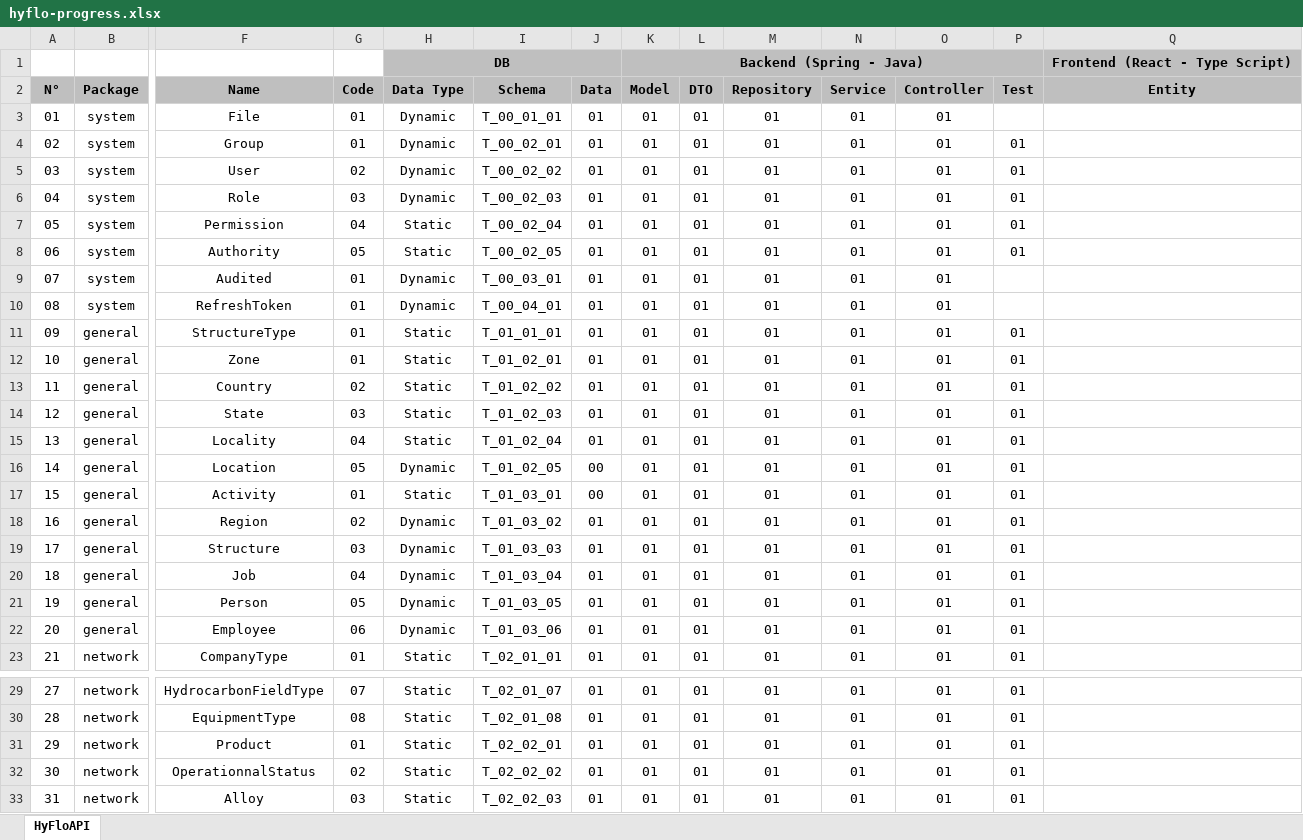
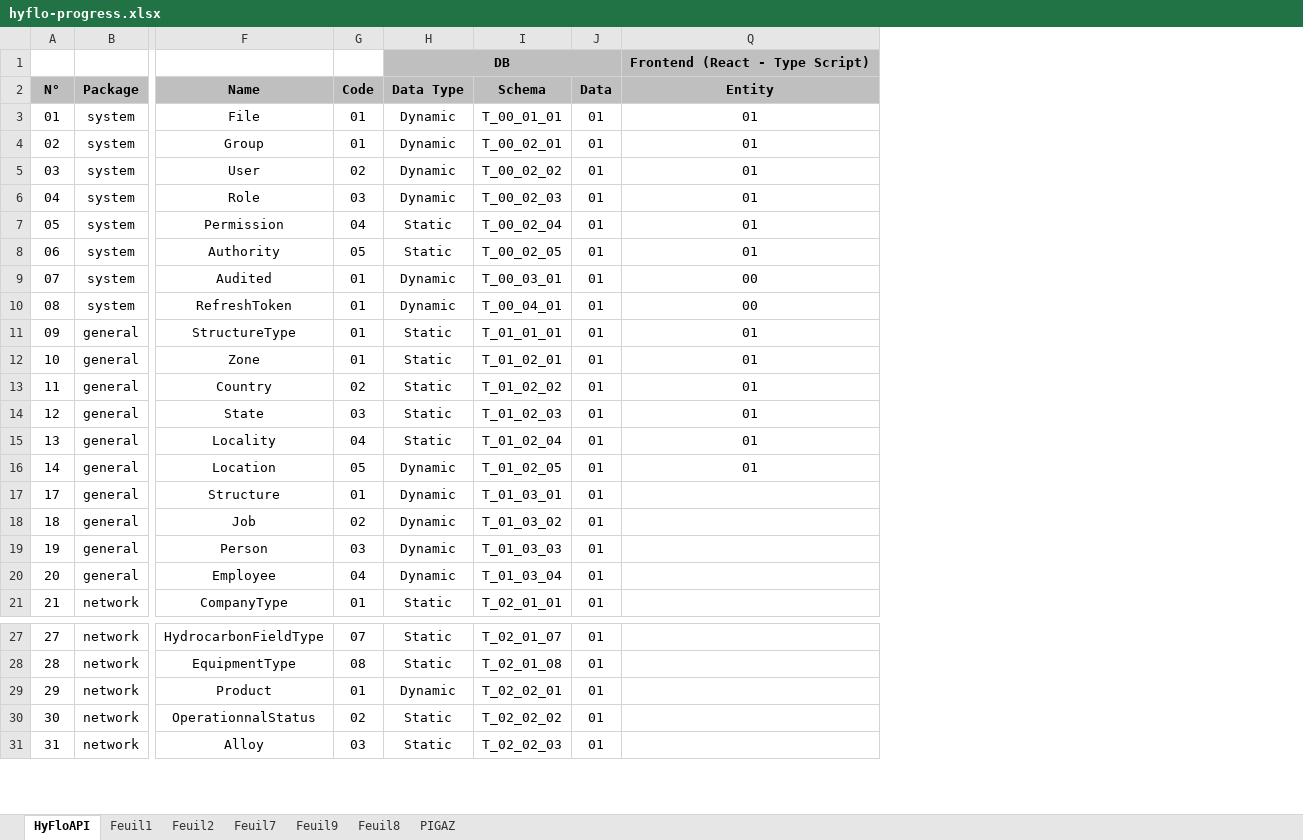
Before and after one commit to CHOUABBIA-AMINE/HyFloAPI, an Excel workbook: src/main/resources/hyflo-progress.xlsx, sheet HyFloAPI, drawn as a sheet; only a part is shown, gaps mark what is left out; values as stored, in another font and other column widths than the file's, no borders; conditional formats not drawn; removed rows and columns are numbered as before the commit, all else as after; rows hold the shown columns only; the diff covers the shown part only; the diff names each change by its address in the sheet, - before the commit and + after, or states it on an @@ line.

Commit message:
update data

```diff
--- a/src/main/resources/hyflo-progress.xlsx (sheet HyFloAPI)
+++ b/src/main/resources/hyflo-progress.xlsx (sheet HyFloAPI)
+sheet tab: Feuil1
+sheet tab: Feuil2
+sheet tab: Feuil7
+sheet tab: Feuil9
+sheet tab: Feuil8
+sheet tab: PIGAZ
@@ column K (Model) hidden, row 1: Backend (Spring - Java); rows 3-16: all 01; rows 19-23: all 01; rows 29-33: all 01 @@
@@ column L (DTO) hidden, rows 3-16: all 01; rows 19-23: all 01; rows 29-33: all 01 @@
@@ column M (Repository) hidden, rows 3-16: all 01; rows 19-23: all 01; rows 29-33: all 01 @@
@@ column N (Service) hidden, rows 3-16: all 01; rows 19-23: all 01; rows 29-33: all 01 @@
@@ column O (Controller) hidden, rows 3-16: all 01; rows 19-23: all 01; rows 29-33: all 01 @@
@@ column P (Test) hidden, rows 4-16: 01 | 01 | 01 | 01 | 01 |  |  | 01 | 01 | 01 | 01 | 01 | 01; rows 19-23: all 01; rows 29-33: all 01 @@
-Q3:Q8 (Entity): (empty)
+Q3:Q8 (Entity): 01
-Q9:Q10 (Entity): (empty)
+Q9:Q10 (Entity): 00
-Q11:Q16 (Entity): (empty)
+Q11:Q16 (Entity): 01
-J16 (Data): 00
+J16 (Data): 01
-row 17: 15 | general | Activity | 01 | Static | T_01_03_01 | 00 | 01 | 01 | 01 | 01 | 01 | 01
-row 18: 16 | general | Region | 02 | Dynamic | T_01_03_02 | 01 | 01 | 01 | 01 | 01 | 01 | 01
-G17 (Code): 03
+G17 (Code): 01
-I17 (Schema): T_01_03_03
+I17 (Schema): T_01_03_01
-G18 (Code): 04
+G18 (Code): 02
-I18 (Schema): T_01_03_04
+I18 (Schema): T_01_03_02
-G19 (Code): 05
+G19 (Code): 03
-I19 (Schema): T_01_03_05
+I19 (Schema): T_01_03_03
-G20 (Code): 06
+G20 (Code): 04
-I20 (Schema): T_01_03_06
+I20 (Schema): T_01_03_04
-H29 (Data Type): Static
+H29 (Data Type): Dynamic
```
Also changed, not shown: 2 added rows and 2 edited cells elsewhere in this sheet, formulas that keep their value, 6 other files.
